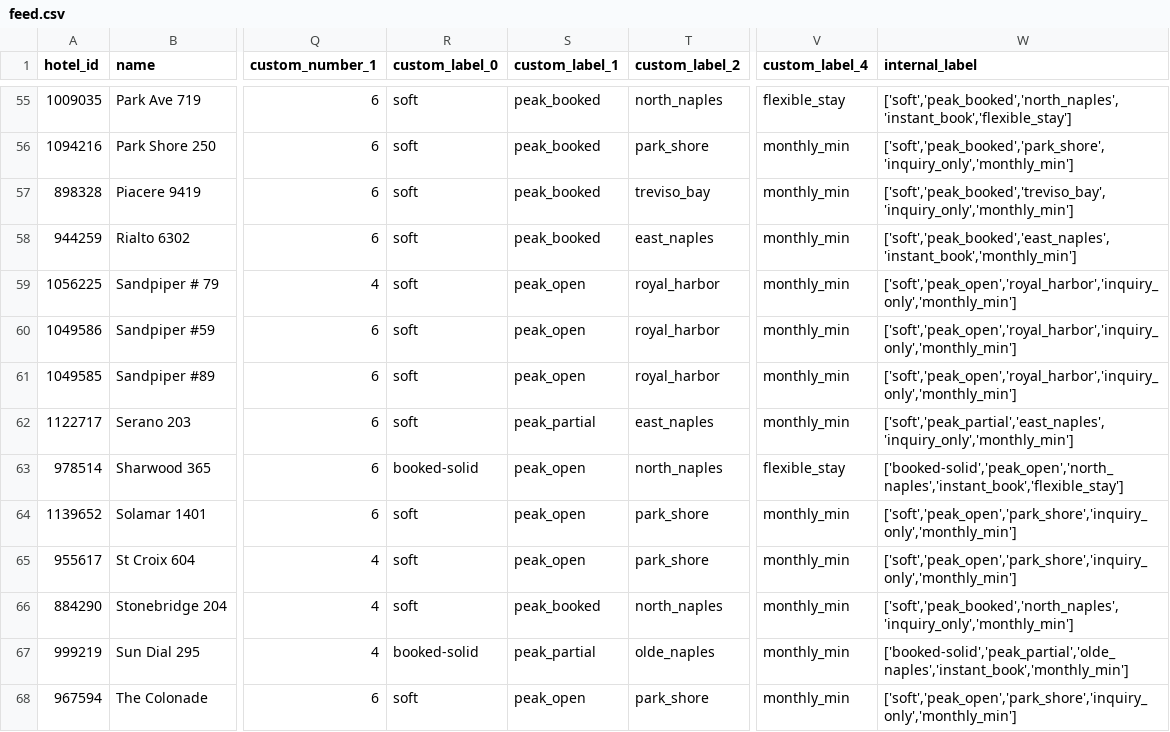
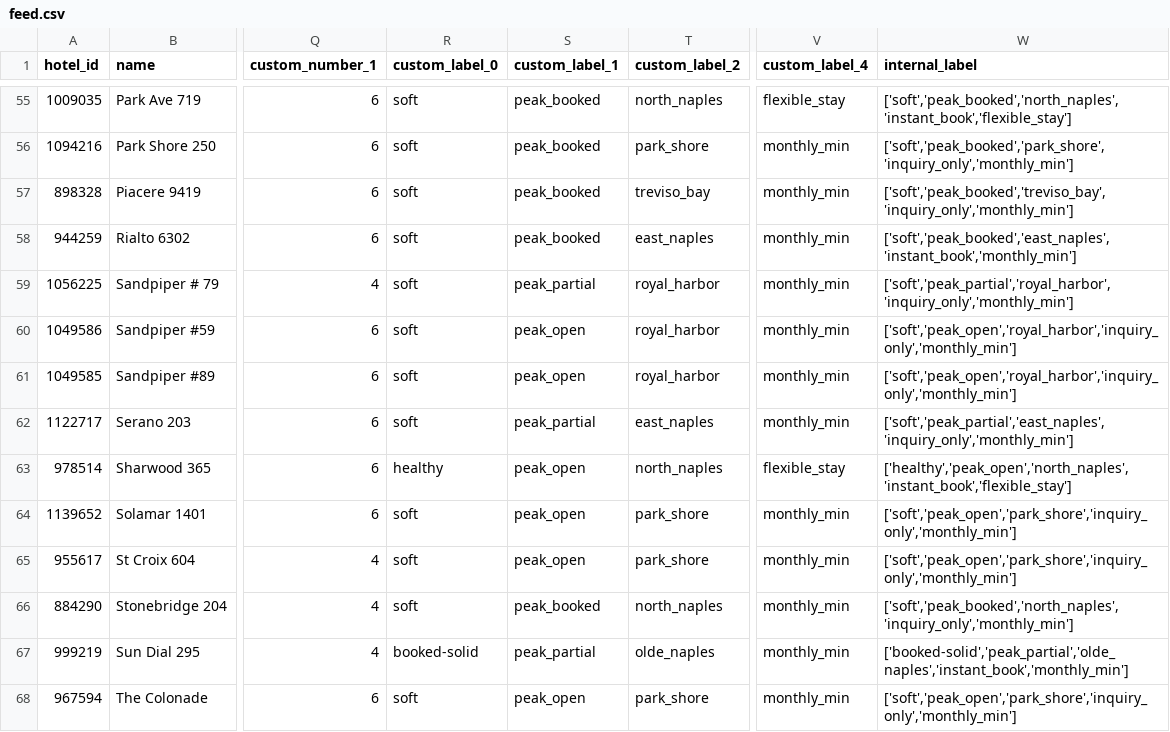
Before and after one commit to sjponsler41/nvpr-meta-feed, a CSV file: feed.csv, drawn as a sheet; only a part is shown, gaps mark what is left out; the diff names each change by its address in the sheet, - before the commit and + after, or states it on an @@ line.

Commit message:
Update feed 2026-09-06T13:46Z

```diff
--- a/feed.csv
+++ b/feed.csv
-S59 (custom_label_1): peak_open
+S59 (custom_label_1): peak_partial
-W59 (internal_label): ['soft','peak_open','royal_harbor','inquiry_only','monthly_min']
+W59 (internal_label): ['soft','peak_partial','royal_harbor','inquiry_only','monthly_min']
-R63 (custom_label_0): booked-solid
+R63 (custom_label_0): healthy
-W63 (internal_label): ['booked-solid','peak_open','north_naples','instant_book','flexible_stay']
+W63 (internal_label): ['healthy','peak_open','north_naples','instant_book','flexible_stay']
```
